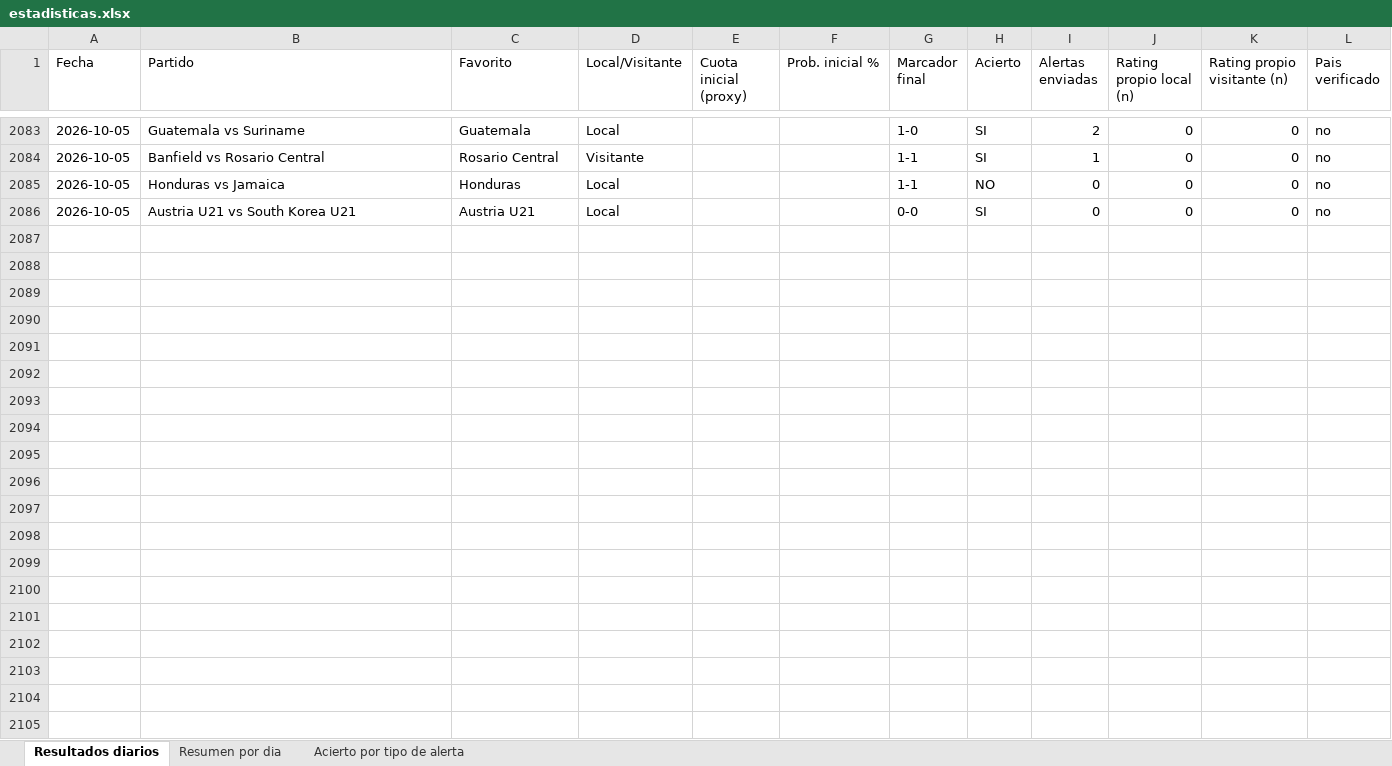
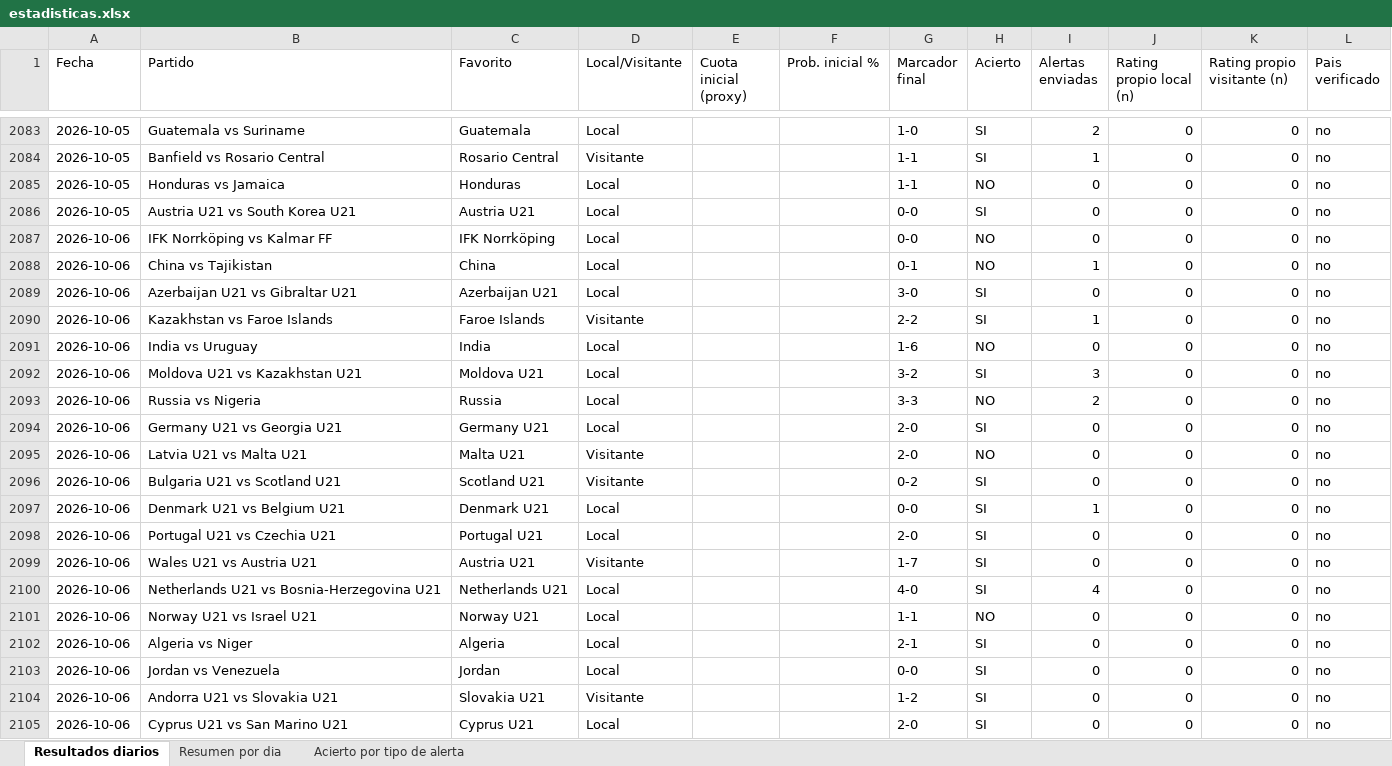
Before and after one commit to erikolivo/Mimoexcel, an Excel workbook: data/estadisticas.xlsx, sheet Resultados diarios, drawn as a sheet; only a part is shown, gaps mark what is left out; values as stored, in another font and other column widths than the file's, no borders; the diff covers the shown part only; the diff names each change by its address in the sheet, - before the commit and + after, or states it on an @@ line.

```diff
--- a/data/estadisticas.xlsx (sheet Resultados diarios)
+++ b/data/estadisticas.xlsx (sheet Resultados diarios)
+row 2087: 2026-10-06 | IFK Norrköping vs Kalmar FF | IFK Norrköping | Local |  |  | 0-0 | NO | 0 | 0 | 0 | no
+row 2088: 2026-10-06 | China vs Tajikistan | China | Local |  |  | 0-1 | NO | 1 | 0 | 0 | no
+row 2089: 2026-10-06 | Azerbaijan U21 vs Gibraltar U21 | Azerbaijan U21 | Local |  |  | 3-0 | SI | 0 | 0 | 0 | no
+row 2090: 2026-10-06 | Kazakhstan vs Faroe Islands | Faroe Islands | Visitante |  |  | 2-2 | SI | 1 | 0 | 0 | no
+row 2091: 2026-10-06 | India vs Uruguay | India | Local |  |  | 1-6 | NO | 0 | 0 | 0 | no
+row 2092: 2026-10-06 | Moldova U21 vs Kazakhstan U21 | Moldova U21 | Local |  |  | 3-2 | SI | 3 | 0 | 0 | no
+row 2093: 2026-10-06 | Russia vs Nigeria | Russia | Local |  |  | 3-3 | NO | 2 | 0 | 0 | no
+row 2094: 2026-10-06 | Germany U21 vs Georgia U21 | Germany U21 | Local |  |  | 2-0 | SI | 0 | 0 | 0 | no
+row 2095: 2026-10-06 | Latvia U21 vs Malta U21 | Malta U21 | Visitante |  |  | 2-0 | NO | 0 | 0 | 0 | no
+row 2096: 2026-10-06 | Bulgaria U21 vs Scotland U21 | Scotland U21 | Visitante |  |  | 0-2 | SI | 0 | 0 | 0 | no
+row 2097: 2026-10-06 | Denmark U21 vs Belgium U21 | Denmark U21 | Local |  |  | 0-0 | SI | 1 | 0 | 0 | no
+row 2098: 2026-10-06 | Portugal U21 vs Czechia U21 | Portugal U21 | Local |  |  | 2-0 | SI | 0 | 0 | 0 | no
+row 2099: 2026-10-06 | Wales U21 vs Austria U21 | Austria U21 | Visitante |  |  | 1-7 | SI | 0 | 0 | 0 | no
+row 2100: 2026-10-06 | Netherlands U21 vs Bosnia-Herzegovina U21 | Netherlands U21 | Local |  |  | 4-0 | SI | 4 | 0 | 0 | no
+row 2101: 2026-10-06 | Norway U21 vs Israel U21 | Norway U21 | Local |  |  | 1-1 | NO | 0 | 0 | 0 | no
+row 2102: 2026-10-06 | Algeria vs Niger | Algeria | Local |  |  | 2-1 | SI | 0 | 0 | 0 | no
+row 2103: 2026-10-06 | Jordan vs Venezuela | Jordan | Local |  |  | 0-0 | SI | 0 | 0 | 0 | no
+row 2104: 2026-10-06 | Andorra U21 vs Slovakia U21 | Slovakia U21 | Visitante |  |  | 1-2 | SI | 0 | 0 | 0 | no
+row 2105: 2026-10-06 | Cyprus U21 vs San Marino U21 | Cyprus U21 | Local |  |  | 2-0 | SI | 0 | 0 | 0 | no
```
Also changed, not shown: 64 added rows elsewhere in this sheet, sheet Acierto por tipo de alerta, sheet Resumen por dia, 6 other files.
